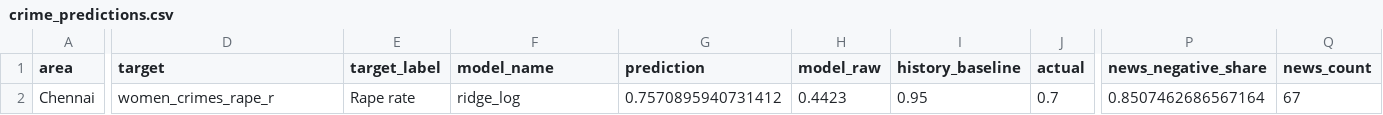
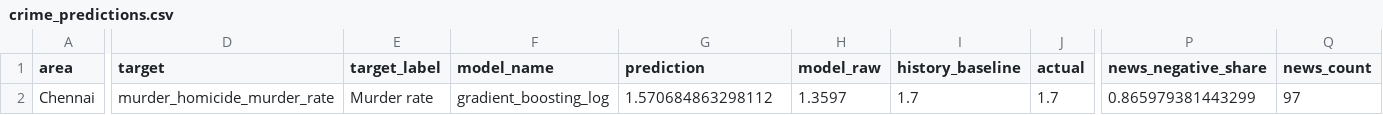
Before and after one commit to darthmeow20/CRIMECAST, a CSV file: model_outputs/crime_predictions.csv, drawn as a sheet; only a part is shown, gaps mark what is left out; the diff covers the shown part only; the diff names each change by its address in the sheet, - before the commit and + after, or states it on an @@ line.

```diff
--- a/model_outputs/crime_predictions.csv
+++ b/model_outputs/crime_predictions.csv
-D2 (target): women_crimes_rape_r
+D2 (target): murder_homicide_murder_rate
-E2 (target_label): Rape rate
+E2 (target_label): Murder rate
-F2 (model_name): ridge_log
+F2 (model_name): gradient_boosting_log
-G2 (prediction): 0.7570895940731412
+G2 (prediction): 1.570684863298112
-H2 (model_raw): 0.4423
+H2 (model_raw): 1.3597
-I2 (history_baseline): 0.95
+I2 (history_baseline): 1.7
-J2 (actual): 0.7
+J2 (actual): 1.7
-P2 (news_negative_share): 0.8507462686567164
+P2 (news_negative_share): 0.865979381443299
-Q2 (news_count): 67
+Q2 (news_count): 97
```
Also changed, not shown: 4 edited cells elsewhere in this file, model_outputs/news_signals.csv, 19 other files.
